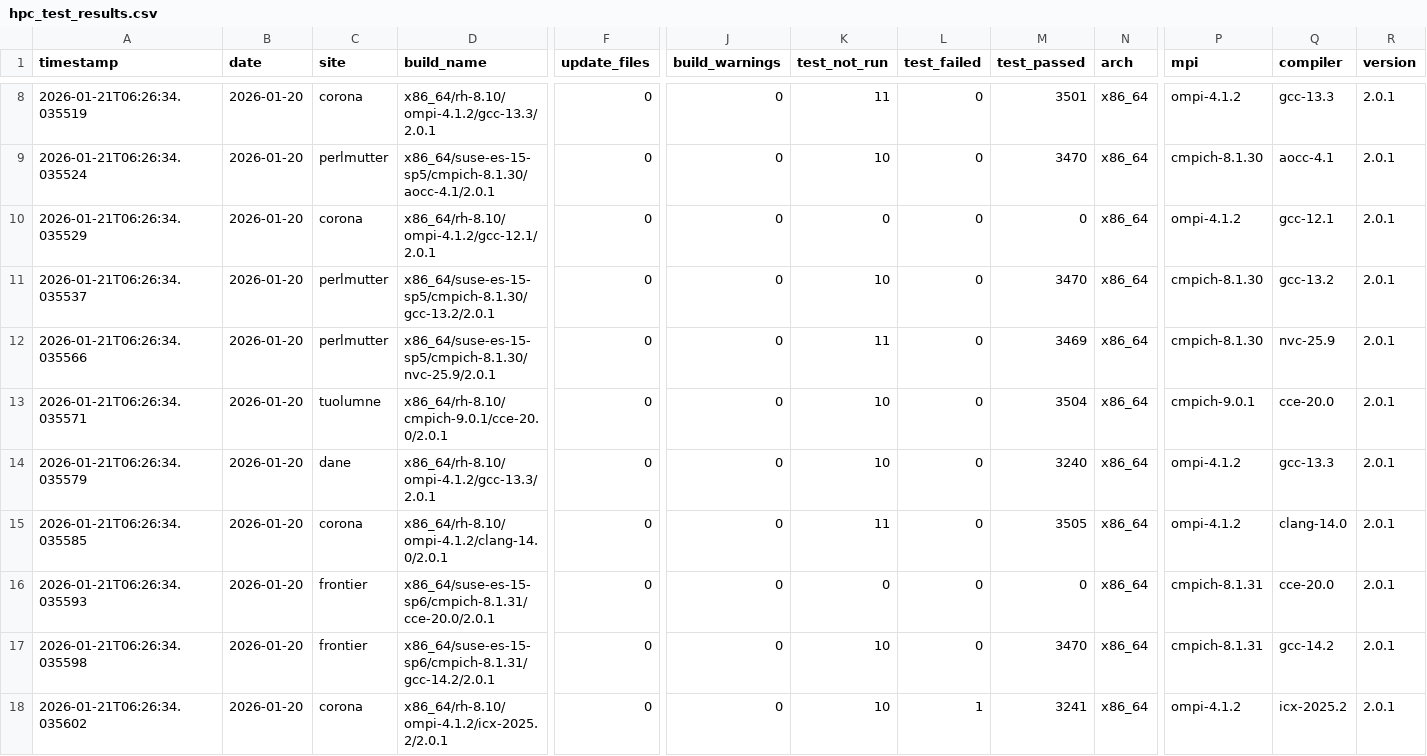
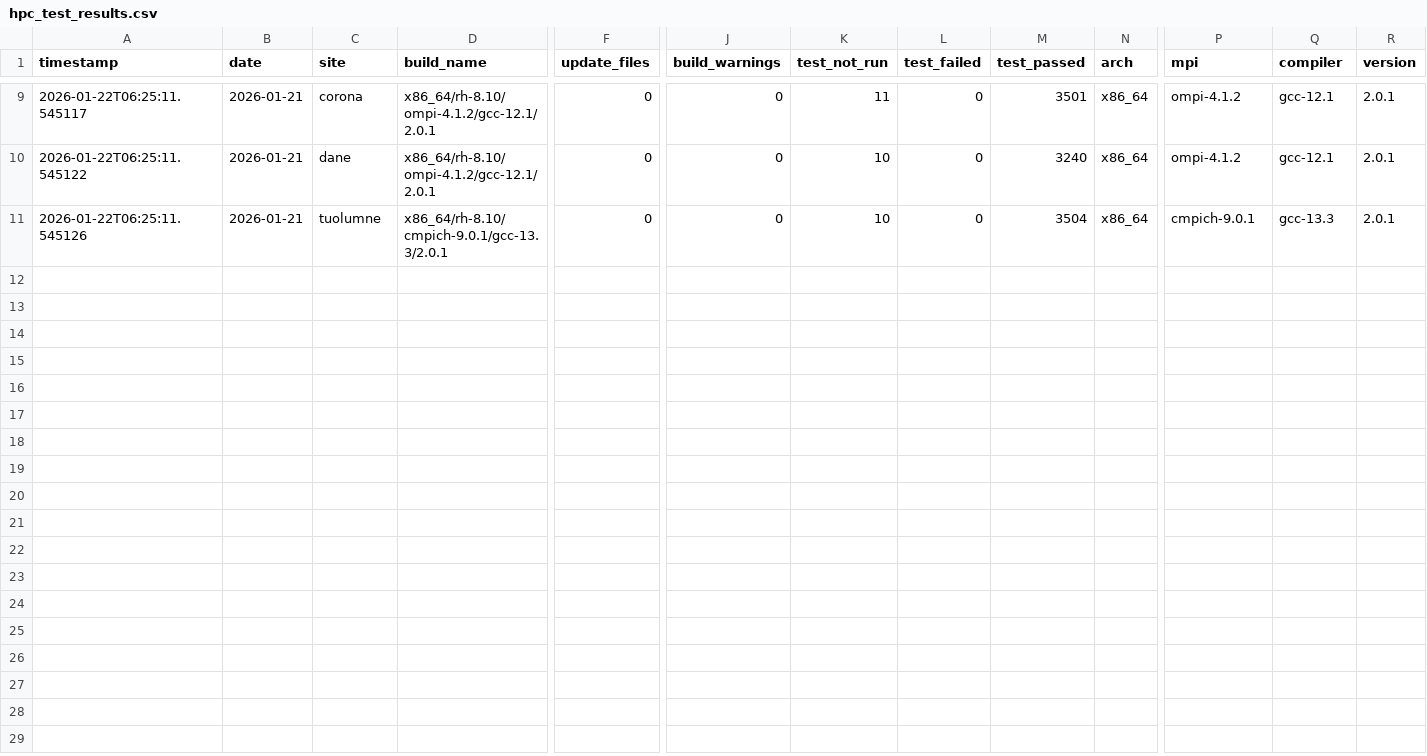
Before and after one commit to hyoklee/hpc-h5, a CSV file: src/hpc_test_results.csv, drawn as a sheet; only a part is shown, gaps mark what is left out; removed rows and columns are numbered as before the commit, all else as after; rows hold the shown columns only; the diff covers the shown part only; the diff names each change by its address in the sheet, - before the commit and + after, or states it on an @@ line.

```diff
--- a/src/hpc_test_results.csv
+++ b/src/hpc_test_results.csv
-A9 (timestamp): 2026-01-21T06:26:34.035519
+A9 (timestamp): 2026-01-22T06:25:11.545117
-B9 (date): 2026-01-20
+B9 (date): 2026-01-21
-D9 (build_name): x86_64/rh-8.10/ompi-4.1.2/gcc-13.3/2.0.1
+D9 (build_name): x86_64/rh-8.10/ompi-4.1.2/gcc-12.1/2.0.1
-Q9 (compiler): gcc-13.3
+Q9 (compiler): gcc-12.1
-row 9: 2026-01-21T06:26:34.035524 | 2026-01-20 | perlmutter | x86_64/suse-es-15-sp5/cmpich-8.1.30/aocc-4.1/2.0.1 | 0 | 0 | 10 | 0 | 3470 | x86_64 | cmpich-8.1.30 | aocc-4.1 | 2.0.1
-A10 (timestamp): 2026-01-21T06:26:34.035529
+A10 (timestamp): 2026-01-22T06:25:11.545122
-B10 (date): 2026-01-20
+B10 (date): 2026-01-21
-C10 (site): corona
+C10 (site): dane
-K10 (test_not_run): 0
+K10 (test_not_run): 10
-M10 (test_passed): 0
+M10 (test_passed): 3240
-row 11: 2026-01-21T06:26:34.035537 | 2026-01-20 | perlmutter | x86_64/suse-es-15-sp5/cmpich-8.1.30/gcc-13.2/2.0.1 | 0 | 0 | 10 | 0 | 3470 | x86_64 | cmpich-8.1.30 | gcc-13.2 | 2.0.1
-row 12: 2026-01-21T06:26:34.035566 | 2026-01-20 | perlmutter | x86_64/suse-es-15-sp5/cmpich-8.1.30/nvc-25.9/2.0.1 | 0 | 0 | 11 | 0 | 3469 | x86_64 | cmpich-8.1.30 | nvc-25.9 | 2.0.1
-A11 (timestamp): 2026-01-21T06:26:34.035571
+A11 (timestamp): 2026-01-22T06:25:11.545126
-B11 (date): 2026-01-20
+B11 (date): 2026-01-21
-D11 (build_name): x86_64/rh-8.10/cmpich-9.0.1/cce-20.0/2.0.1
+D11 (build_name): x86_64/rh-8.10/cmpich-9.0.1/gcc-13.3/2.0.1
-Q11 (compiler): cce-20.0
+Q11 (compiler): gcc-13.3
-row 14: 2026-01-21T06:26:34.035579 | 2026-01-20 | dane | x86_64/rh-8.10/ompi-4.1.2/gcc-13.3/2.0.1 | 0 | 0 | 10 | 0 | 3240 | x86_64 | ompi-4.1.2 | gcc-13.3 | 2.0.1
-row 15: 2026-01-21T06:26:34.035585 | 2026-01-20 | corona | x86_64/rh-8.10/ompi-4.1.2/clang-14.0/2.0.1 | 0 | 0 | 11 | 0 | 3505 | x86_64 | ompi-4.1.2 | clang-14.0 | 2.0.1
-row 16: 2026-01-21T06:26:34.035593 | 2026-01-20 | frontier | x86_64/suse-es-15-sp6/cmpich-8.1.31/cce-20.0/2.0.1 | 0 | 0 | 0 | 0 | 0 | x86_64 | cmpich-8.1.31 | cce-20.0 | 2.0.1
-row 17: 2026-01-21T06:26:34.035598 | 2026-01-20 | frontier | x86_64/suse-es-15-sp6/cmpich-8.1.31/gcc-14.2/2.0.1 | 0 | 0 | 10 | 0 | 3470 | x86_64 | cmpich-8.1.31 | gcc-14.2 | 2.0.1
-row 18: 2026-01-21T06:26:34.035602 | 2026-01-20 | corona | x86_64/rh-8.10/ompi-4.1.2/icx-2025.2/2.0.1 | 0 | 0 | 10 | 1 | 3241 | x86_64 | ompi-4.1.2 | icx-2025.2 | 2.0.1
```
Also changed, not shown: 1 added row and 34 edited cells elsewhere in this file, 2 other files.
